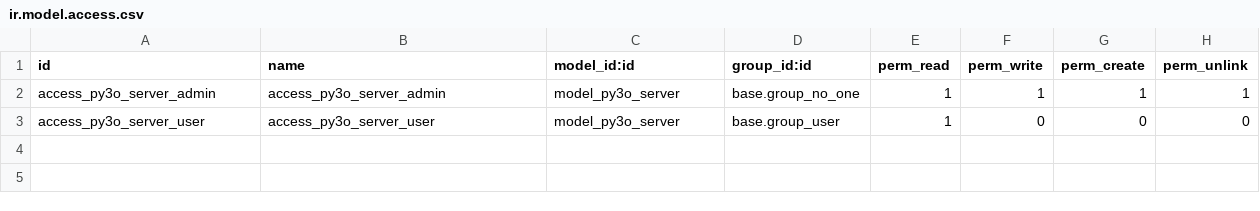
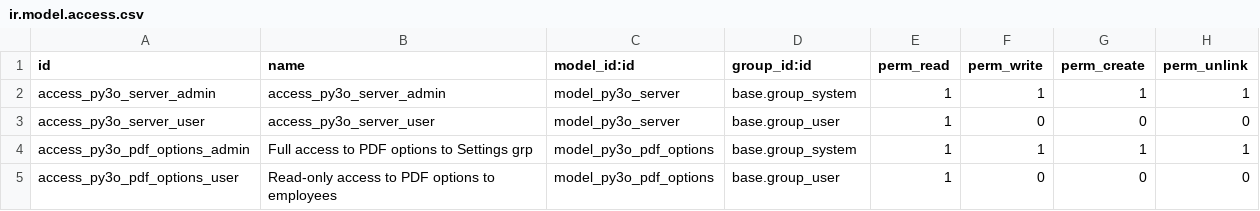
Before and after one commit to diegogd/reporting-engine, a CSV file: report_py3o_fusion_server/security/ir.model.access.csv, drawn as a sheet; the diff names each change by its address in the sheet, - before the commit and + after, or states it on an @@ line.

Commit message:
report_py3o_fusion_server: Add support for PDF Export options of libreoffice

```diff
--- a/report_py3o_fusion_server/security/ir.model.access.csv
+++ b/report_py3o_fusion_server/security/ir.model.access.csv
-D2 (group_id:id): base.group_no_one
+D2 (group_id:id): base.group_system
+row 4: access_py3o_pdf_options_admin | Full access to PDF options to Settings grp | model_py3o_pdf_options | base.group_system | 1 | 1 | 1 | 1
+row 5: access_py3o_pdf_options_user | Read-only access to PDF options to employees | model_py3o_pdf_options | base.group_user | 1 | 0 | 0 | 0
```
Also changed, not shown: 12 other files.
